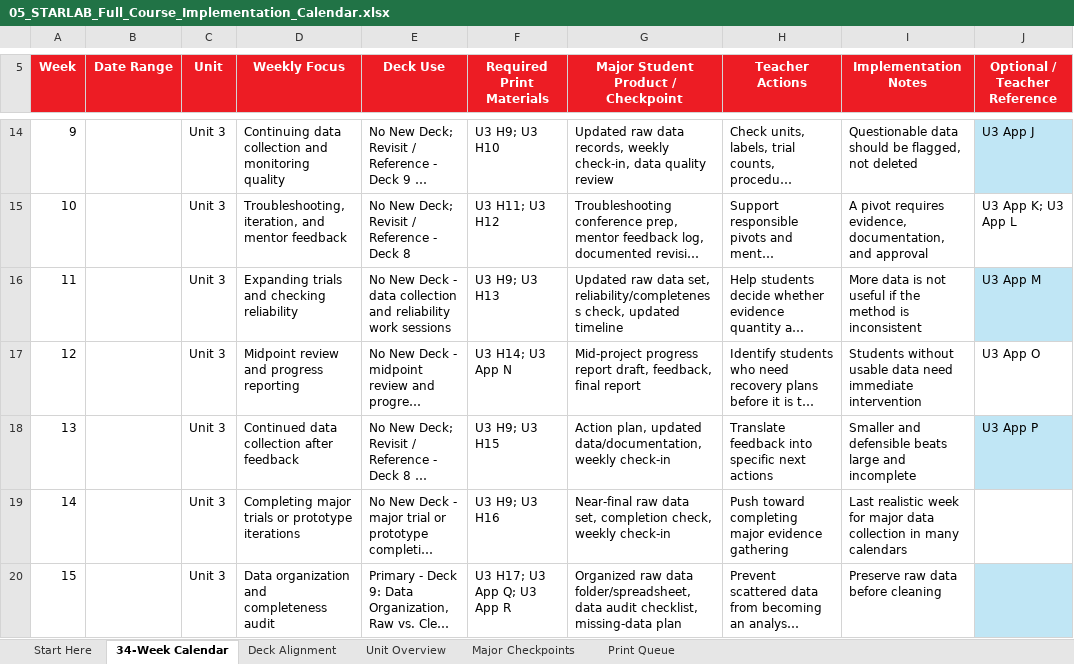
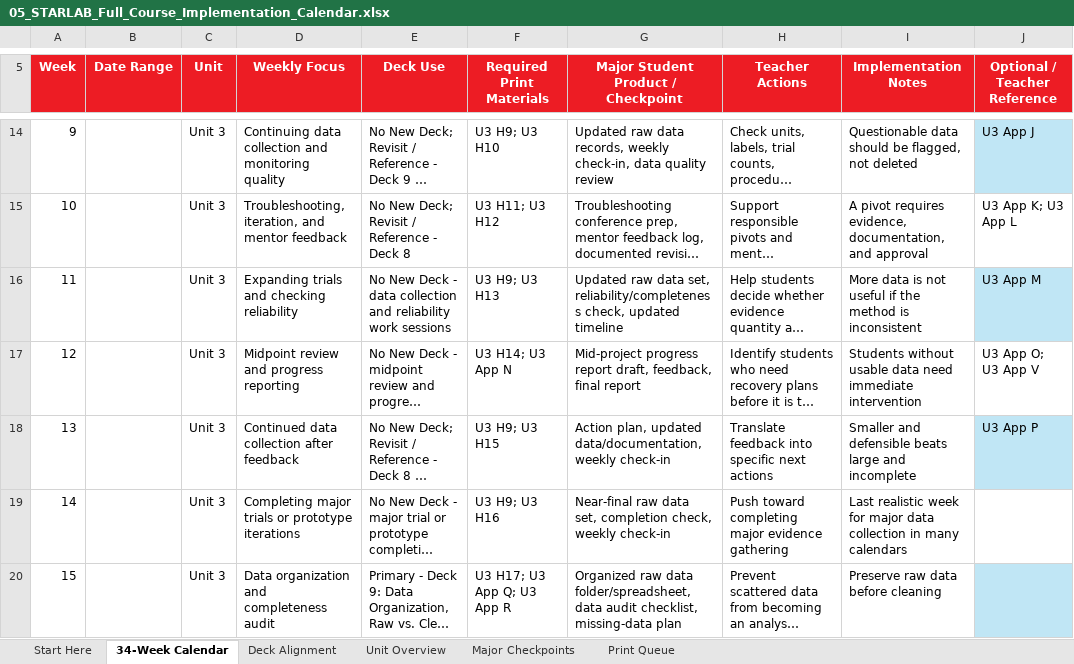
Before and after one commit to brianhageman/starlab, an Excel workbook: Teacher Resources (Start Here)/05_STARLAB_Full_Course_Implementation_Calendar.xlsx, sheet 34-Week Calendar, drawn as a sheet; only a part is shown, gaps mark what is left out; long unchanged cells end in …; values as stored, in another font and other column widths than the file's, no borders; table styles not drawn; the diff covers the shown part only; the diff names each change by its address in the sheet, - before the commit and + after, or states it on an @@ line.

```diff
--- a/Teacher Resources (Start Here)/05_STARLAB_Full_Course_Implementation_Calendar.xlsx (sheet 34-Week Calendar)
+++ b/Teacher Resources (Start Here)/05_STARLAB_Full_Course_Implementation_Calendar.xlsx (sheet 34-Week Calendar)
-J17 (Optional / Teacher Reference): U3 App O
+J17 (Optional / Teacher Reference): U3 App O; U3 App V
```
Also changed, not shown: 3 edited cells elsewhere in this sheet, sheet Print Queue, sheet Deck Alignment, Teacher Resources (Start Here)/06_STARLAB_Master_Print_Packet_Index.xlsx, 19 other files.
